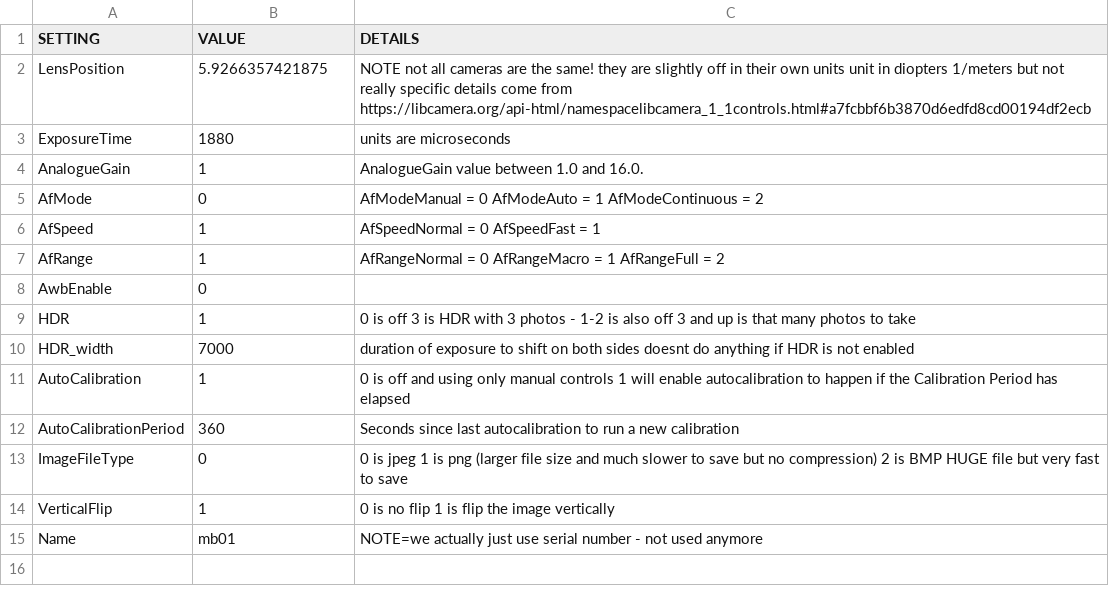
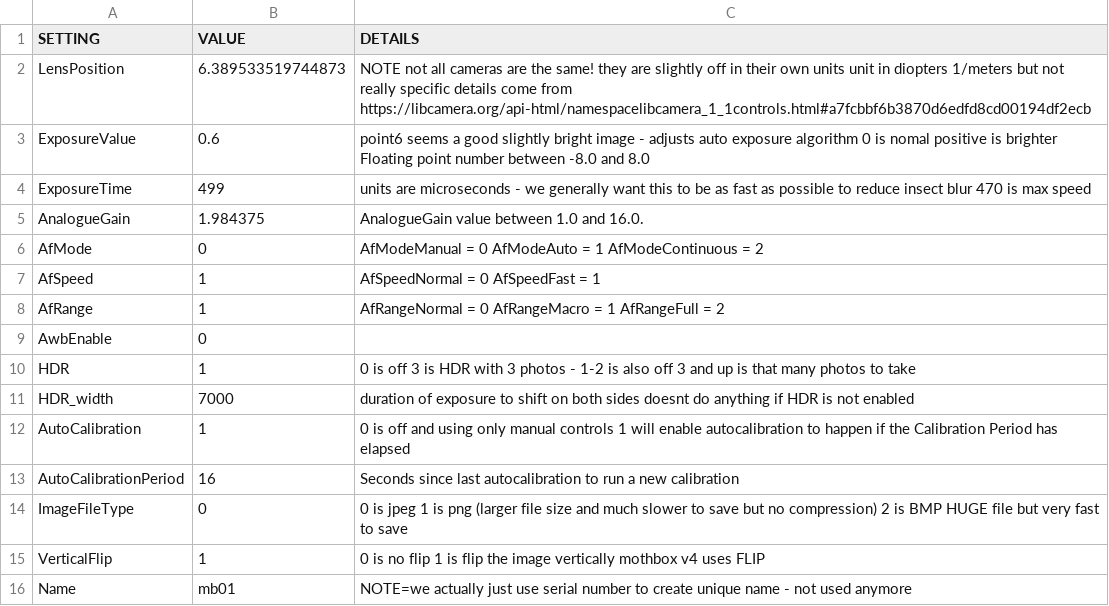
Before and after one commit to Digital-Naturalism-Laboratories/Mothbox, a CSV file: Software/camera_settings.csv, drawn as a sheet.

Commit message:
Update camera_settings.csv
properly loads camera settings with exposure value now too

```diff
--- a/Software/camera_settings.csv
+++ b/Software/camera_settings.csv
@@ -1,5 +1,6 @@
 SETTING,VALUE,DETAILS
-LensPosition,5.9266357421875, NOTE not all cameras are the same! they are slightly off in their own units   unit in diopters 1/meters but not really specific details come from https://libcamera.org/api-html/namespacelibcamera_1_1controls.html#a7fcbbf6b3870d6edfd8cd00194df2ecb
-ExposureTime,1880,units are microseconds
-AnalogueGain,1,AnalogueGain value between 1.0 and 16.0.
+LensPosition,6.389533519744873, NOTE not all cameras are the same! they are slightly off in their own units   unit in diopters 1/meters but not really specific details come from https://libcamera.org/api-html/namespacelibcamera_1_1controls.html#a7fcbbf6b3870d6edfd8cd00194df2ecb
+ExposureValue,0.6, point6 seems a good slightly bright image - adjusts auto exposure algorithm 0 is nomal positive is brighter Floating point number between -8.0 and 8.0
+ExposureTime,499,units are microseconds - we generally want this to be as fast as possible to reduce insect blur 470 is max speed
+AnalogueGain,1.984375,AnalogueGain value between 1.0 and 16.0.
 AfMode, 0, AfModeManual = 0 AfModeAuto = 1 AfModeContinuous = 2
@@ -11,5 +12,5 @@ HDR_width,7000, duration of exposure to shift on both sides doesnt do anything i
 AutoCalibration,1,0 is off and using only manual controls   1 will enable autocalibration to happen if the Calibration Period has elapsed
-AutoCalibrationPeriod,360, Seconds since last autocalibration to run a new calibration
+AutoCalibrationPeriod,16, Seconds since last autocalibration to run a new calibration
 ImageFileType,0, 0 is jpeg   1 is png (larger file size and much slower to save but no compression)  2 is BMP HUGE file but very fast to save
-VerticalFlip,1, 0 is no flip     1 is flip the image vertically
-Name,mb01,NOTE=we actually just use serial number - not used anymore
+VerticalFlip,1, 0 is no flip     1 is flip the image vertically mothbox v4 uses FLIP
+Name,mb01,NOTE=we actually just use serial number to create unique name - not used anymore
```
